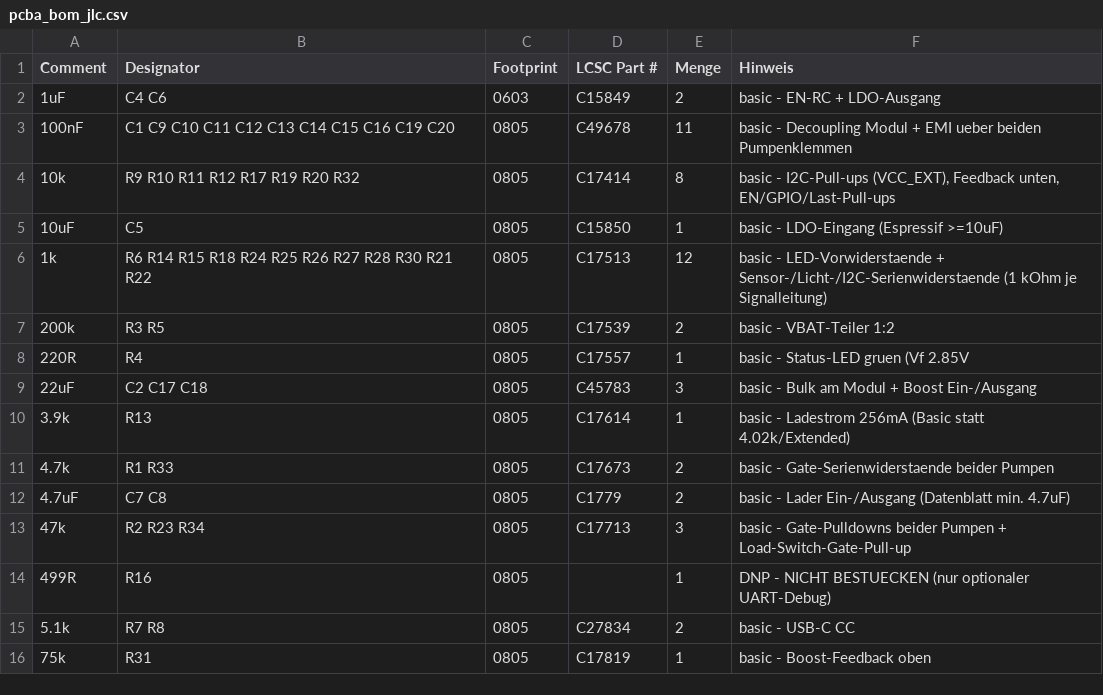
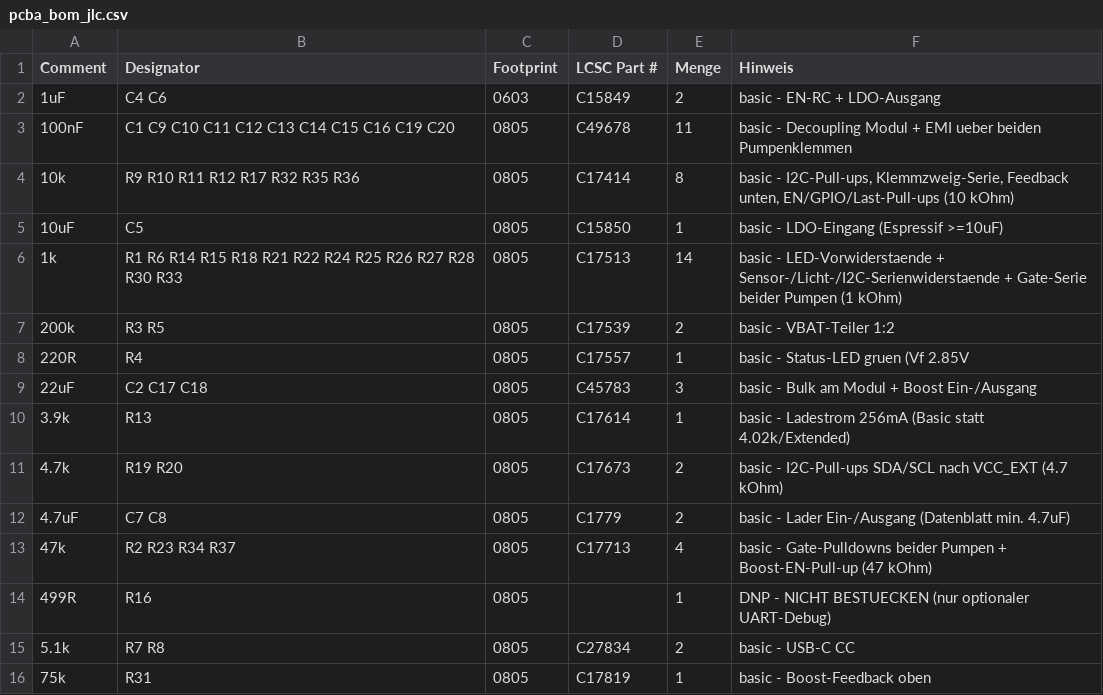
Before and after one commit to HermieTheTermi/cannabis-autopot, a CSV file: hardware/pcba_bom_jlc.csv, drawn as a sheet; only a part is shown.

```diff
--- a/hardware/pcba_bom_jlc.csv
+++ b/hardware/pcba_bom_jlc.csv
@@ -3,5 +3,5 @@ Comment,Designator,Footprint,LCSC Part #,Menge,Hinweis
 100nF,C1 C9 C10 C11 C12 C13 C14 C15 C16 C19 C20,0805,C49678,11,basic - Decoupling Modul + EMI ueber beiden Pumpenklemmen
-10k,R9 R10 R11 R12 R17 R19 R20 R32,0805,C17414,8,"basic - I2C-Pull-ups (VCC_EXT), Feedback unten, EN/GPIO/Last-Pull-ups"
+10k,R9 R10 R11 R12 R17 R32 R35 R36,0805,C17414,8,"basic - I2C-Pull-ups, Klemmzweig-Serie, Feedback unten, EN/GPIO/Last-Pull-ups (10 kOhm)"
 10uF,C5,0805,C15850,1,basic - LDO-Eingang (Espressif >=10uF)
-1k,R6 R14 R15 R18 R24 R25 R26 R27 R28 R30 R21 R22,0805,C17513,12,basic - LED-Vorwiderstaende + Sensor-/Licht-/I2C-Serienwiderstaende (1 kOhm je Signalleitung)
+1k,R1 R6 R14 R15 R18 R21 R22 R24 R25 R26 R27 R28 R30 R33,0805,C17513,14,basic - LED-Vorwiderstaende + Sensor-/Licht-/I2C-Serienwiderstaende + Gate-Serie beider Pumpen (1 kOhm)
 200k,R3 R5,0805,C17539,2,basic - VBAT-Teiler 1:2
@@ -10,5 +10,5 @@ Comment,Designator,Footprint,LCSC Part #,Menge,Hinweis
 3.9k,R13,0805,C17614,1,basic - Ladestrom 256mA (Basic statt 4.02k/Extended)
-4.7k,R1 R33,0805,C17673,2,basic - Gate-Serienwiderstaende beider Pumpen
+4.7k,R19 R20,0805,C17673,2,basic - I2C-Pull-ups SDA/SCL nach VCC_EXT (4.7 kOhm)
 4.7uF,C7 C8,0805,C1779,2,basic - Lader Ein-/Ausgang (Datenblatt min. 4.7uF)
-47k,R2 R23 R34,0805,C17713,3,basic - Gate-Pulldowns beider Pumpen + Load-Switch-Gate-Pull-up
+47k,R2 R23 R34 R37,0805,C17713,4,basic - Gate-Pulldowns beider Pumpen + Boost-EN-Pull-up (47 kOhm)
 499R,R16,0805,,1,DNP - NICHT BESTUECKEN (nur optionaler UART-Debug)
```
Also changed, not shown: hardware/schaltplan_v1_netzliste.csv, 15 other files.
